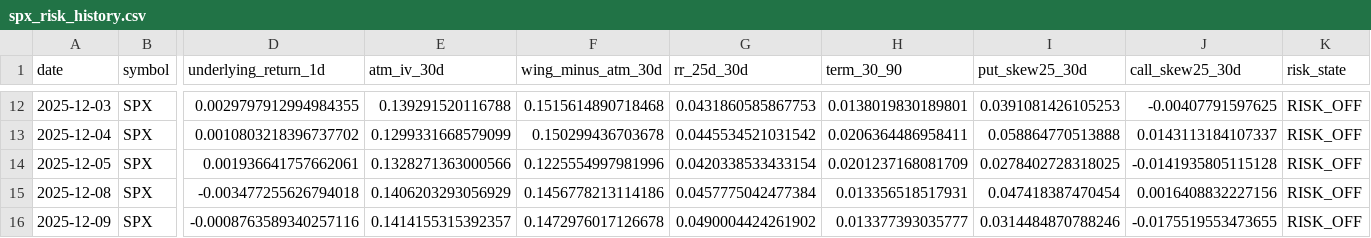
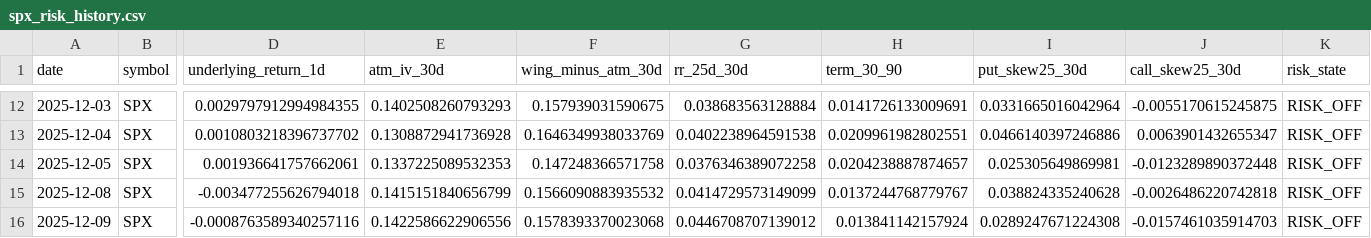
Before and after one commit to tengfeilli/moneysworking, a CSV file: spx_risk_history.csv, drawn as a sheet; only a part is shown, gaps mark what is left out; the diff covers the shown part only; the diff names each change by its address in the sheet, - before the commit and + after, or states it on an @@ line.

```diff
--- a/spx_risk_history.csv
+++ b/spx_risk_history.csv
-E12 (atm_iv_30d): 0.139291520116788
+E12 (atm_iv_30d): 0.1402508260793293
-F12 (wing_minus_atm_30d): 0.1515614890718468
+F12 (wing_minus_atm_30d): 0.157939031590675
-G12 (rr_25d_30d): 0.0431860585867753
+G12 (rr_25d_30d): 0.038683563128884
-H12 (term_30_90): 0.0138019830189801
+H12 (term_30_90): 0.0141726133009691
-I12 (put_skew25_30d): 0.0391081426105253
+I12 (put_skew25_30d): 0.0331665016042964
-J12 (call_skew25_30d): -0.00407791597625
+J12 (call_skew25_30d): -0.0055170615245875
-E13 (atm_iv_30d): 0.1299331668579099
+E13 (atm_iv_30d): 0.1308872941736928
-F13 (wing_minus_atm_30d): 0.150299436703678
+F13 (wing_minus_atm_30d): 0.1646349938033769
-G13 (rr_25d_30d): 0.0445534521031542
+G13 (rr_25d_30d): 0.0402238964591538
-H13 (term_30_90): 0.0206364486958411
+H13 (term_30_90): 0.0209961982802551
-I13 (put_skew25_30d): 0.058864770513888
+I13 (put_skew25_30d): 0.0466140397246886
-J13 (call_skew25_30d): 0.0143113184107337
+J13 (call_skew25_30d): 0.0063901432655347
-E14 (atm_iv_30d): 0.1328271363000566
+E14 (atm_iv_30d): 0.1337225089532353
-F14 (wing_minus_atm_30d): 0.1225554997981996
+F14 (wing_minus_atm_30d): 0.147248366571758
-G14 (rr_25d_30d): 0.0420338533433154
+G14 (rr_25d_30d): 0.0376346389072258
-H14 (term_30_90): 0.0201237168081709
+H14 (term_30_90): 0.0204238887874657
-I14 (put_skew25_30d): 0.0278402728318025
+I14 (put_skew25_30d): 0.025305649869981
-J14 (call_skew25_30d): -0.0141935805115128
+J14 (call_skew25_30d): -0.0123289890372448
-E15 (atm_iv_30d): 0.1406203293056929
+E15 (atm_iv_30d): 0.1415151840656799
-F15 (wing_minus_atm_30d): 0.1456778213114186
+F15 (wing_minus_atm_30d): 0.1566090883935532
-G15 (rr_25d_30d): 0.0457775042477384
+G15 (rr_25d_30d): 0.0414729573149099
-H15 (term_30_90): 0.013356518517931
+H15 (term_30_90): 0.0137244768779767
-I15 (put_skew25_30d): 0.047418387470454
+I15 (put_skew25_30d): 0.038824335240628
-J15 (call_skew25_30d): 0.0016408832227156
+J15 (call_skew25_30d): -0.0026486220742818
-E16 (atm_iv_30d): 0.1414155315392357
+E16 (atm_iv_30d): 0.1422586622906556
-F16 (wing_minus_atm_30d): 0.1472976017126678
+F16 (wing_minus_atm_30d): 0.1578393370023068
-G16 (rr_25d_30d): 0.0490004424261902
+G16 (rr_25d_30d): 0.0446708707139012
-H16 (term_30_90): 0.013377393035777
+H16 (term_30_90): 0.013841142157924
-I16 (put_skew25_30d): 0.0314484870788246
+I16 (put_skew25_30d): 0.0289247671224308
-J16 (call_skew25_30d): -0.0175519553473655
+J16 (call_skew25_30d): -0.0157461035914703
```
Also changed, not shown: 151 edited cells elsewhere in this file, 4 other files.
